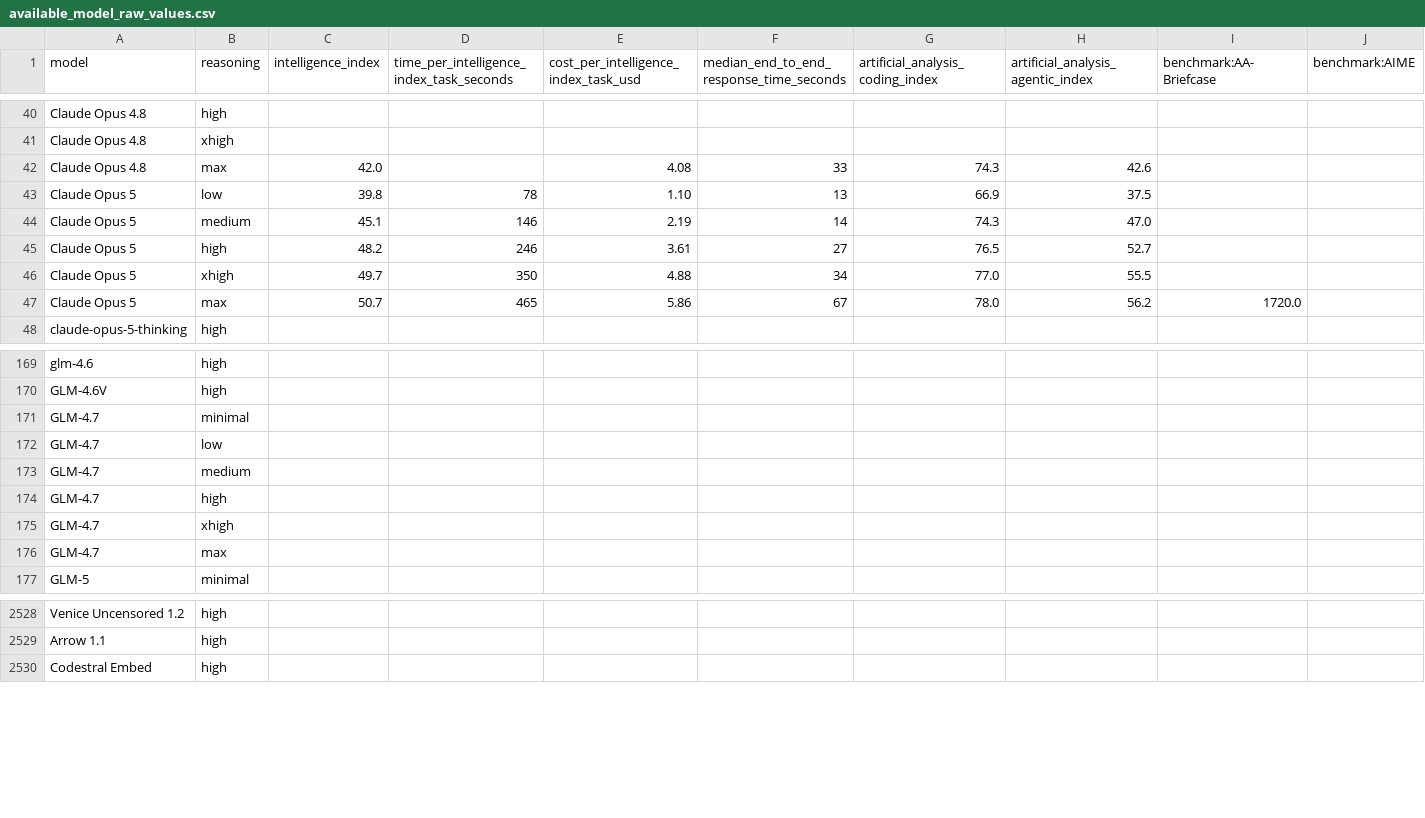
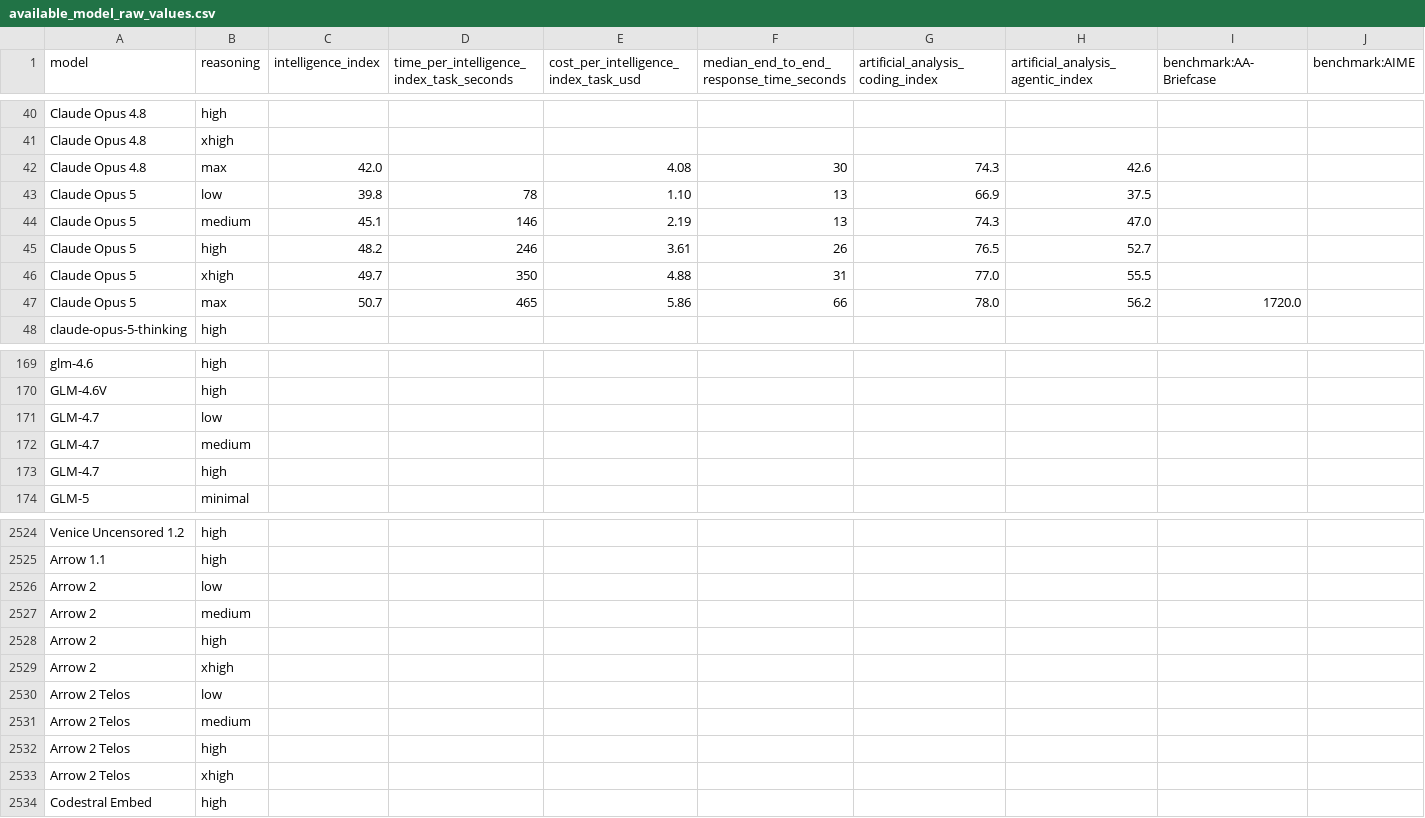
Before and after one commit to WD-Mitchell/which-model, a CSV file: data/available_model_raw_values.csv, drawn as a sheet; only a part is shown, gaps mark what is left out; removed rows and columns are numbered as before the commit, all else as after; rows hold the shown columns only; the diff covers the shown part only; the diff names each change by its address in the sheet, - before the commit and + after, or states it on an @@ line.

```diff
--- a/data/available_model_raw_values.csv
+++ b/data/available_model_raw_values.csv
-F42: 33
+F42: 30
-F44: 14
+F44: 13
-F45: 27
+F45: 26
-F46: 34
+F46: 31
-F47: 67
+F47: 66
-row 171: GLM-4.7 | minimal
-row 175: GLM-4.7 | xhigh
-row 176: GLM-4.7 | max
+row 2526: Arrow 2 | low
+row 2527: Arrow 2 | medium
+row 2528: Arrow 2 | high
+row 2529: Arrow 2 | xhigh
+row 2530: Arrow 2 Telos | low
+row 2531: Arrow 2 Telos | medium
+row 2532: Arrow 2 Telos | high
+row 2533: Arrow 2 Telos | xhigh
```
Also changed, not shown: 6 added rows, 3 removed rows and 74 edited cells elsewhere in this file, data/available_model_scores.csv.
